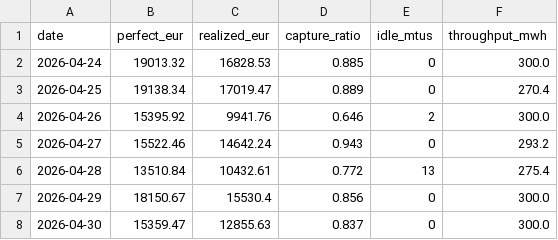
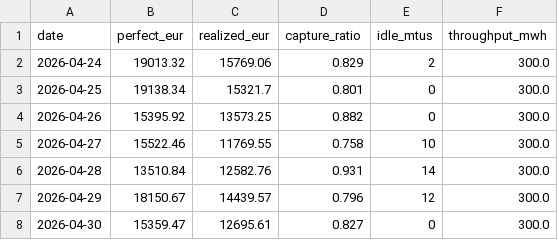
Before and after one commit to panteliskts/Agent404_ETW, a CSV file: reports/validation_daily.csv, drawn as a sheet.

```diff
--- a/reports/validation_daily.csv
+++ b/reports/validation_daily.csv
@@ -1,8 +1,8 @@
 date,perfect_eur,realized_eur,capture_ratio,idle_mtus,throughput_mwh
-2026-04-24,19013.32,16828.53,0.885,0,300.0
-2026-04-25,19138.34,17019.47,0.889,0,270.4
-2026-04-26,15395.92,9941.76,0.646,2,300.0
-2026-04-27,15522.46,14642.24,0.943,0,293.2
-2026-04-28,13510.84,10432.61,0.772,13,275.4
-2026-04-29,18150.67,15530.4,0.856,0,300.0
-2026-04-30,15359.47,12855.63,0.837,0,300.0
+2026-04-24,19013.32,15769.06,0.829,2,300.0
+2026-04-25,19138.34,15321.7,0.801,0,300.0
+2026-04-26,15395.92,13573.25,0.882,0,300.0
+2026-04-27,15522.46,11769.55,0.758,10,300.0
+2026-04-28,13510.84,12582.76,0.931,14,300.0
+2026-04-29,18150.67,14439.57,0.796,12,300.0
+2026-04-30,15359.47,12695.61,0.827,0,300.0
```
Also changed, not shown: reports/validation_30d_daily.csv, 16 other files.
